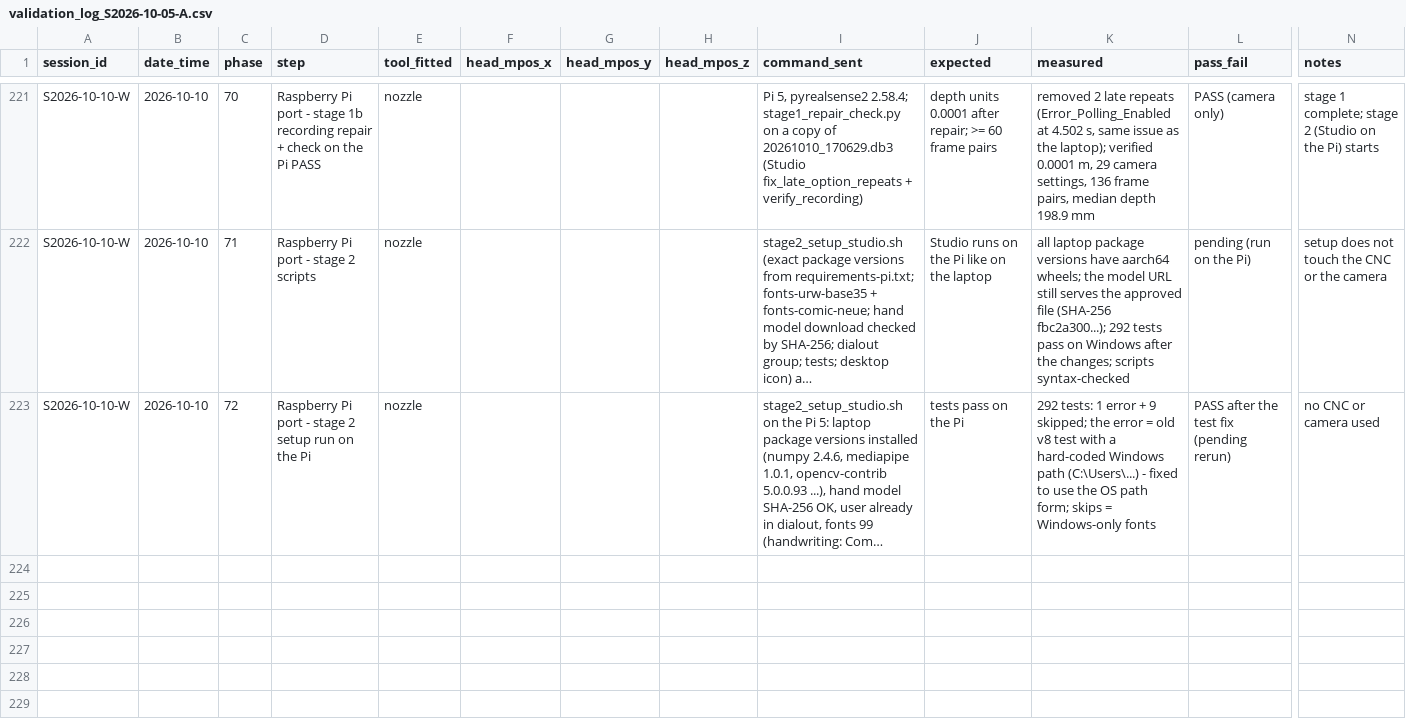
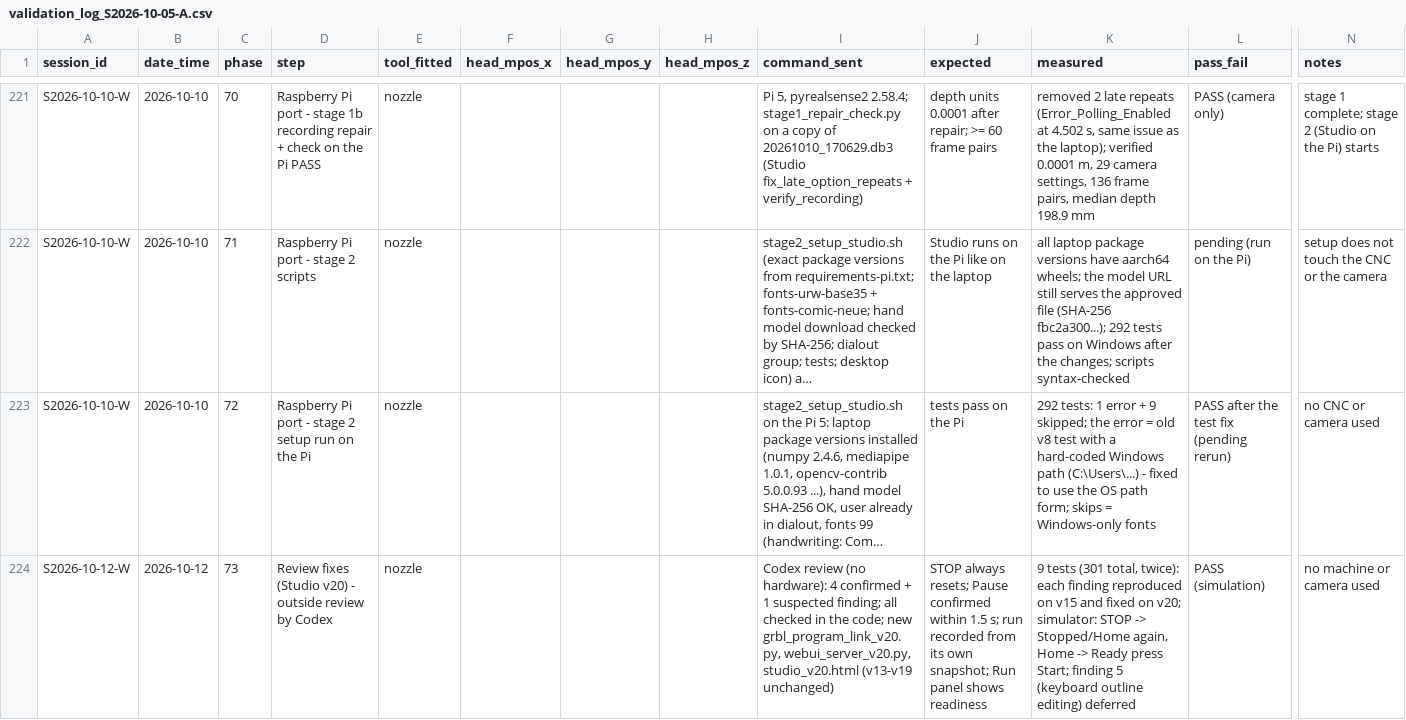
Before and after one commit to businessforkambojenterprises-lgtm/henna-program, a CSV file: validation_log_S2026-10-05-A.csv, drawn as a sheet; only a part is shown, gaps mark what is left out; long unchanged cells end in …; rows hold the shown columns only; the diff names each change by its address in the sheet, - before the commit and + after, or states it on an @@ line.

```diff
--- a/validation_log_S2026-10-05-A.csv
+++ b/validation_log_S2026-10-05-A.csv
+row 224: S2026-10-12-W | 2026-10-12 | 73 | Review fixes (Studio v20) - outside review by Codex | nozzle |  |  |  | Codex review (no hardware): 4 confirmed + 1 suspected finding; all checked in the code; new grbl_program_link_v20.py, webui_server_v20.py, studio_v20.html (v13-v19 unchanged) | STOP always resets; Pause confirmed within 1.5 s; run recorded from its own snapshot; Run panel shows readiness | 9 tests (301 total, twice): each finding reproduced on v15 and fixed on v20; simulator: STOP -> Stopped/Home again, Home -> Ready press Start; finding 5 (keyboard outline editing) deferred | PASS (simulation) | no machine or camera used
```
Also changed, not shown: 20 other files.
